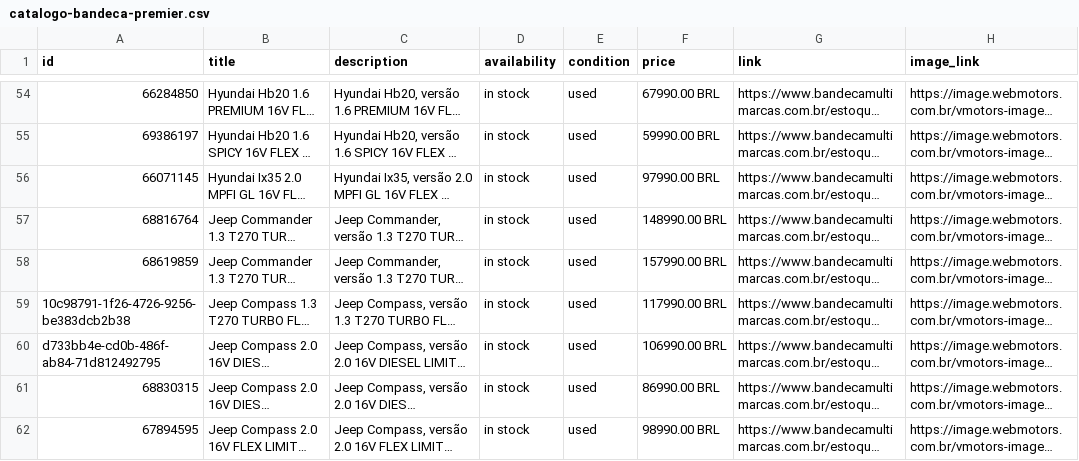
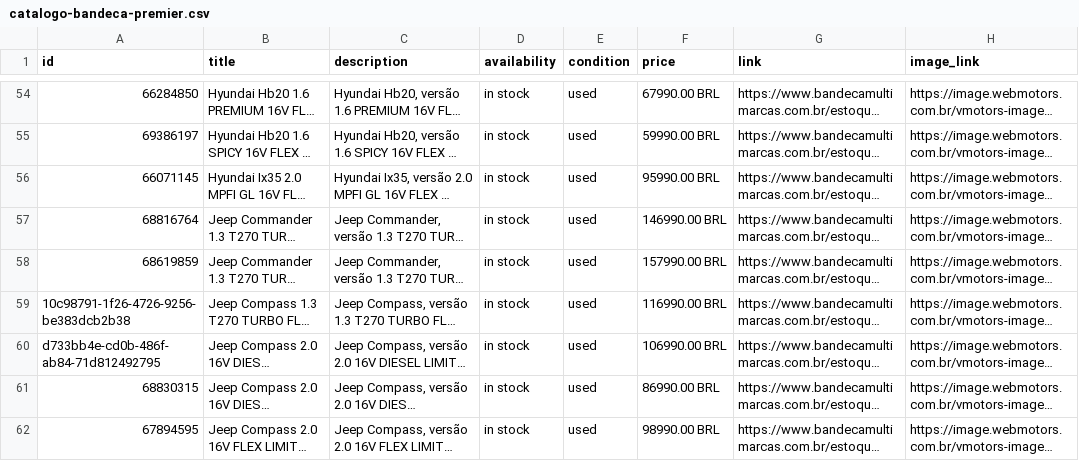
Before and after one commit to pbandeca-beep/catalogo-bandeca-premier-feed, a CSV file: catalogo-bandeca-premier.csv, drawn as a sheet; only a part is shown, gaps mark what is left out; long unchanged cells end in …; the diff covers the shown part only; the diff names each change by its address in the sheet, - before the commit and + after, or states it on an @@ line.

```diff
--- a/catalogo-bandeca-premier.csv
+++ b/catalogo-bandeca-premier.csv
-F56 (price): 97990.00 BRL
+F56 (price): 95990.00 BRL
-F57 (price): 148990.00 BRL
+F57 (price): 146990.00 BRL
-F59 (price): 117990.00 BRL
+F59 (price): 116990.00 BRL
```
Also changed, not shown: 3 added rows, 4 removed rows and 10 edited cells elsewhere in this file, 1 other file.
